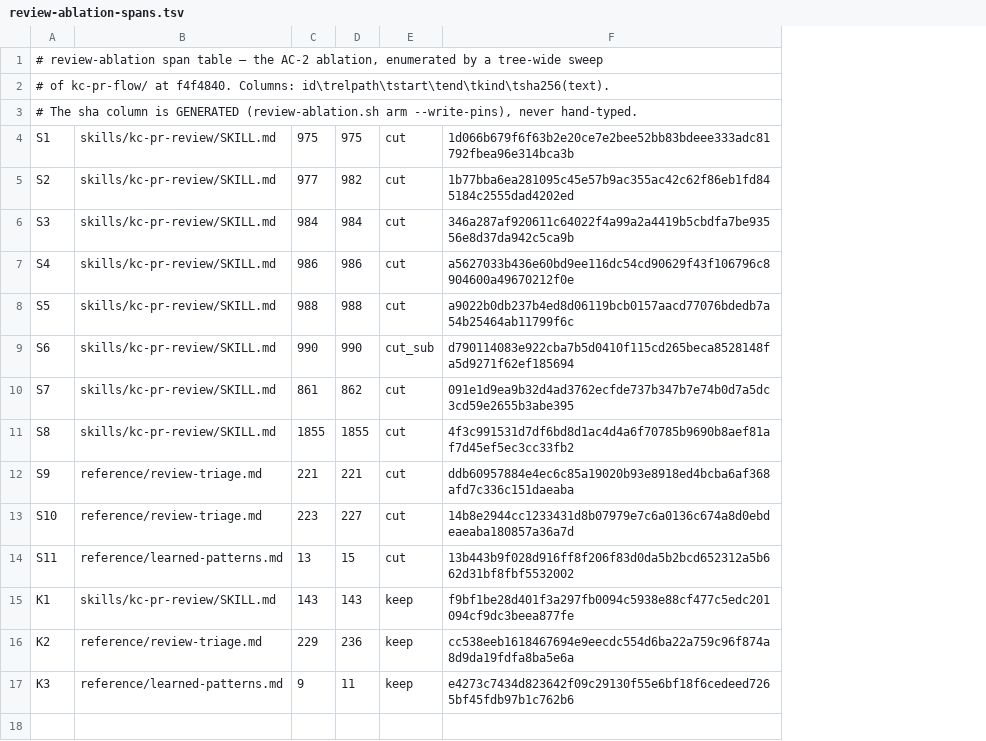
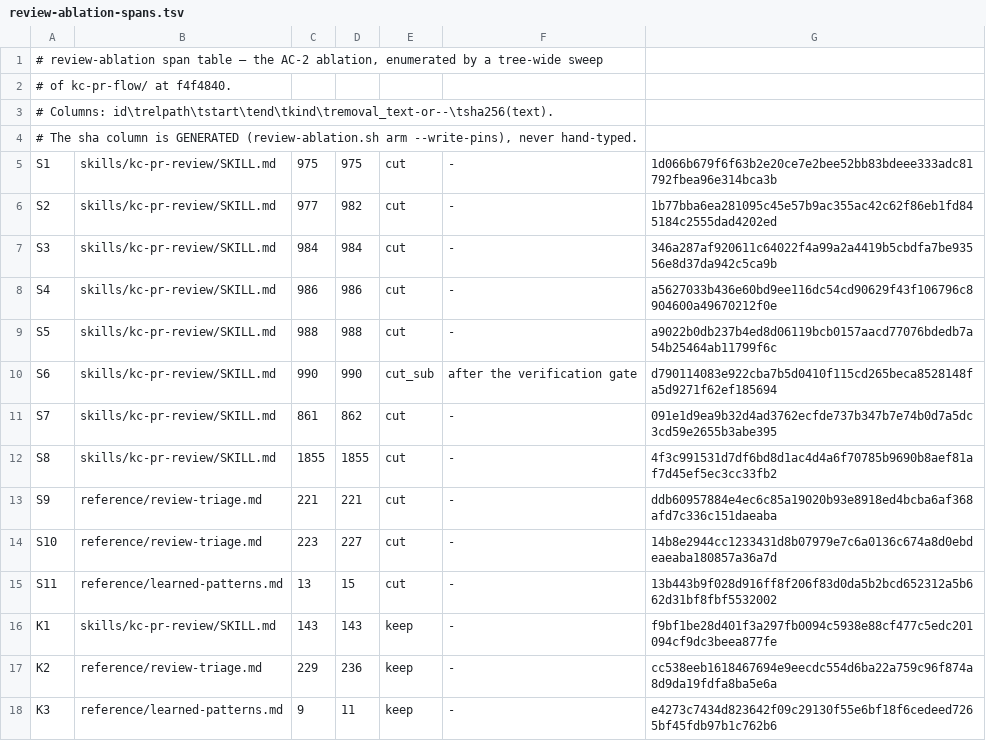
Before and after one commit to iamcxa/kc-claude-plugins, a TSV file: kc-pr-flow/scripts/review-ablation-spans.tsv, drawn as a sheet; addresses are those after the commit; the diff names each change by its address in the sheet, - before the commit and + after, or states it on an @@ line.

Commit message:
fix(kc-pr-flow): bind ablation runs to independent evidence
(cherry picked from commit 0600f955dc87511f939984b2470fb91253a3fae5)

```diff
--- a/kc-pr-flow/scripts/review-ablation-spans.tsv
+++ b/kc-pr-flow/scripts/review-ablation-spans.tsv
+column F, rows 5-18: - | - | - | - | - | after the verification gate | - | - | - | - | - | - | - | -
-A2: …at f4f4840. Columns: id\trelpath\tstart\tend\tkind\tsha256(text).
+A2: …at f4f4840.
+row 3: # Columns: id\trelpath\tstart\tend\tkind\tremoval_text-or--\tsha256(text).
```
Also changed, not shown: 7 other files.
